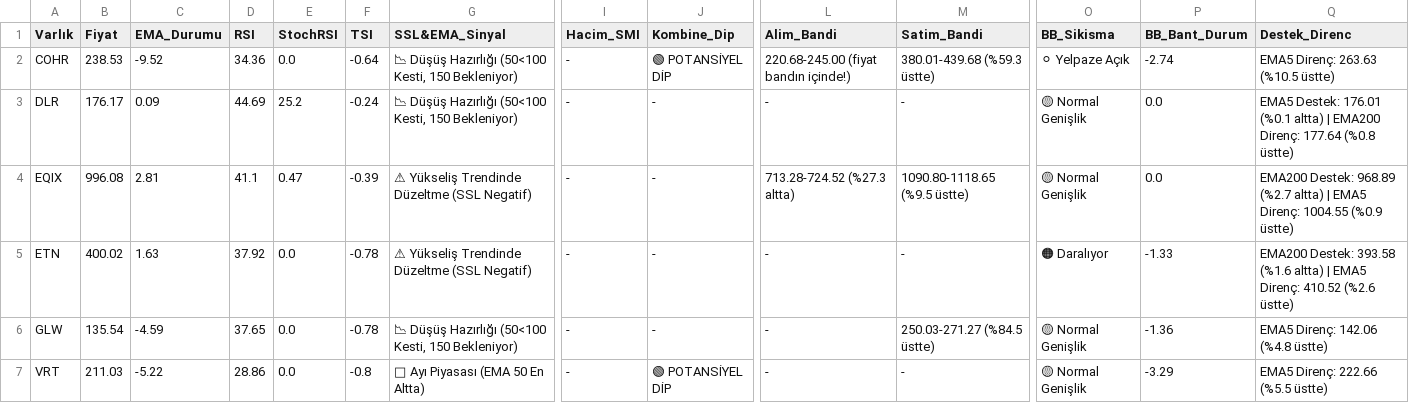
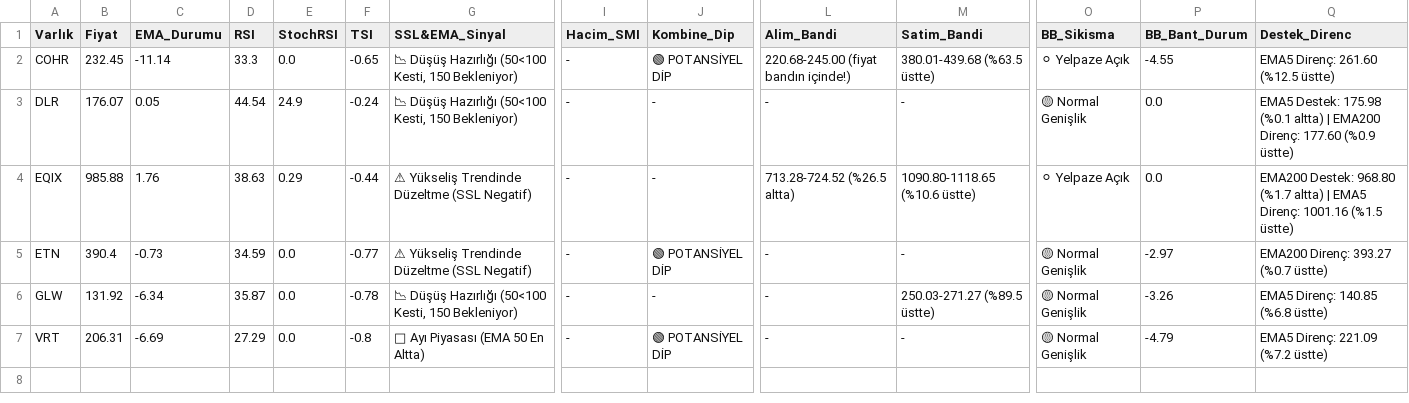
Before and after one commit to Enesaksan/financial_analysis, a CSV file: raporlar/ABD_Daily_latest.csv, drawn as a sheet; only a part is shown, gaps mark what is left out; the diff names each change by its address in the sheet, - before the commit and + after, or states it on an @@ line.

```diff
--- a/raporlar/ABD_Daily_latest.csv
+++ b/raporlar/ABD_Daily_latest.csv
-B2 (Fiyat): 238.53
+B2 (Fiyat): 232.45
-C2 (EMA_Durumu): -9.52
+C2 (EMA_Durumu): -11.14
-D2 (RSI): 34.36
+D2 (RSI): 33.3
-F2 (TSI): -0.64
+F2 (TSI): -0.65
-M2 (Satim_Bandi): 380.01-439.68 (%59.3 üstte)
+M2 (Satim_Bandi): 380.01-439.68 (%63.5 üstte)
-P2 (BB_Bant_Durum): -2.74
+P2 (BB_Bant_Durum): -4.55
-Q2 (Destek_Direnc): EMA5 Direnç: 263.63 (%10.5 üstte)
+Q2 (Destek_Direnc): EMA5 Direnç: 261.60 (%12.5 üstte)
-B3 (Fiyat): 176.17
+B3 (Fiyat): 176.07
-C3 (EMA_Durumu): 0.09
+C3 (EMA_Durumu): 0.05
-D3 (RSI): 44.69
+D3 (RSI): 44.54
-E3 (StochRSI): 25.2
+E3 (StochRSI): 24.9
-Q3 (Destek_Direnc): EMA5 Destek: 176.01 (%0.1 altta) | EMA200 Direnç: 177.64 (%0.8 üstte)
+Q3 (Destek_Direnc): EMA5 Destek: 175.98 (%0.1 altta) | EMA200 Direnç: 177.60 (%0.9 üstte)
-B4 (Fiyat): 996.08
+B4 (Fiyat): 985.88
-C4 (EMA_Durumu): 2.81
+C4 (EMA_Durumu): 1.76
-D4 (RSI): 41.1
+D4 (RSI): 38.63
-E4 (StochRSI): 0.47
+E4 (StochRSI): 0.29
-F4 (TSI): -0.39
+F4 (TSI): -0.44
-L4 (Alim_Bandi): 713.28-724.52 (%27.3 altta)
+L4 (Alim_Bandi): 713.28-724.52 (%26.5 altta)
-M4 (Satim_Bandi): 1090.80-1118.65 (%9.5 üstte)
+M4 (Satim_Bandi): 1090.80-1118.65 (%10.6 üstte)
-O4 (BB_Sikisma): 🟡 Normal Genişlik
+O4 (BB_Sikisma): ⚪ Yelpaze Açık
-Q4 (Destek_Direnc): EMA200 Destek: 968.89 (%2.7 altta) | EMA5 Direnç: 1004.55 (%0.9 üstte)
+Q4 (Destek_Direnc): EMA200 Destek: 968.80 (%1.7 altta) | EMA5 Direnç: 1001.16 (%1.5 üstte)
-B5 (Fiyat): 400.02
+B5 (Fiyat): 390.4
-C5 (EMA_Durumu): 1.63
+C5 (EMA_Durumu): -0.73
-D5 (RSI): 37.92
+D5 (RSI): 34.59
-F5 (TSI): -0.78
+F5 (TSI): -0.77
-J5 (Kombine_Dip): -
+J5 (Kombine_Dip): 🟢 POTANSİYEL DİP
-O5 (BB_Sikisma): 🟠 Daralıyor
+O5 (BB_Sikisma): 🟡 Normal Genişlik
-P5 (BB_Bant_Durum): -1.33
+P5 (BB_Bant_Durum): -2.97
-Q5 (Destek_Direnc): EMA200 Destek: 393.58 (%1.6 altta) | EMA5 Direnç: 410.52 (%2.6 üstte)
+Q5 (Destek_Direnc): EMA200 Direnç: 393.27 (%0.7 üstte)
-B6 (Fiyat): 135.54
+B6 (Fiyat): 131.92
-C6 (EMA_Durumu): -4.59
+C6 (EMA_Durumu): -6.34
-D6 (RSI): 37.65
+D6 (RSI): 35.87
-M6 (Satim_Bandi): 250.03-271.27 (%84.5 üstte)
+M6 (Satim_Bandi): 250.03-271.27 (%89.5 üstte)
-P6 (BB_Bant_Durum): -1.36
+P6 (BB_Bant_Durum): -3.26
-Q6 (Destek_Direnc): EMA5 Direnç: 142.06 (%4.8 üstte)
+Q6 (Destek_Direnc): EMA5 Direnç: 140.85 (%6.8 üstte)
-B7 (Fiyat): 211.03
+B7 (Fiyat): 206.31
-C7 (EMA_Durumu): -5.22
+C7 (EMA_Durumu): -6.69
-D7 (RSI): 28.86
+D7 (RSI): 27.29
-P7 (BB_Bant_Durum): -3.29
+P7 (BB_Bant_Durum): -4.79
-Q7 (Destek_Direnc): EMA5 Direnç: 222.66 (%5.5 üstte)
+Q7 (Destek_Direnc): EMA5 Direnç: 221.09 (%7.2 üstte)
```
Also changed, not shown: raporlar/BIST FAVORILER_Daily_latest.csv, raporlar/BIST_BIST_TUM_Daily_latest.csv, 9 other files.
